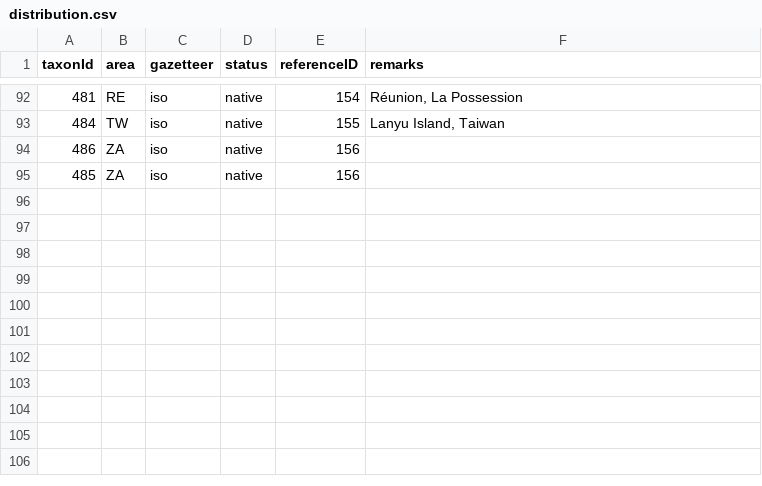
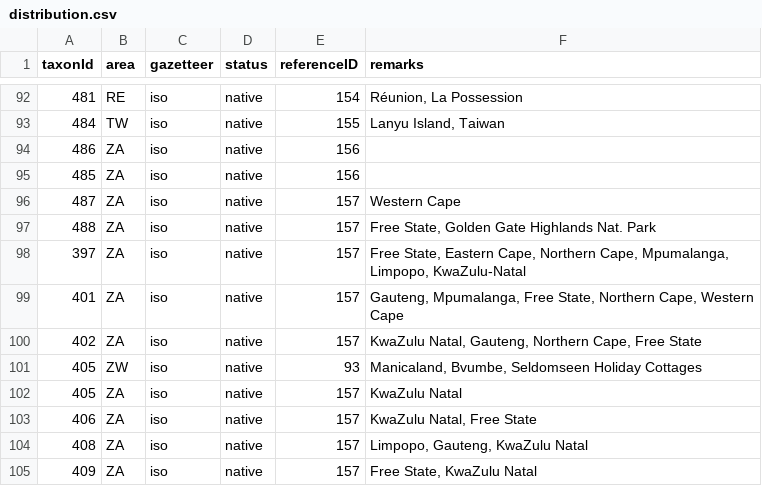
Before and after one commit to dhobern/alucitoidea, a CSV file: coldp/data/distribution.csv, drawn as a sheet; only a part is shown, gaps mark what is left out; the diff names each change by its address in the sheet, - before the commit and + after, or states it on an @@ line.

Commit message:
New Ustjuzhanin references

```diff
--- a/coldp/data/distribution.csv
+++ b/coldp/data/distribution.csv
+row 96: 487 | ZA | iso | native | 157 | Western Cape
+row 97: 488 | ZA | iso | native | 157 | Free State, Golden Gate Highlands Nat. Park
+row 98: 397 | ZA | iso | native | 157 | Free State, Eastern Cape, Northern Cape, Mpumalanga, Limpopo, KwaZulu-Natal
+row 99: 401 | ZA | iso | native | 157 | Gauteng, Mpumalanga, Free State, Northern Cape, Western Cape
+row 100: 402 | ZA | iso | native | 157 | KwaZulu Natal, Gauteng, Northern Cape, Free State
+row 101: 405 | ZW | iso | native | 93 | Manicaland, Bvumbe, Seldomseen Holiday Cottages
+row 102: 405 | ZA | iso | native | 157 | KwaZulu Natal
+row 103: 406 | ZA | iso | native | 157 | KwaZulu Natal, Free State
+row 104: 408 | ZA | iso | native | 157 | Limpopo, Gauteng, KwaZulu Natal
+row 105: 409 | ZA | iso | native | 157 | Free State, KwaZulu Natal
```
Also changed, not shown: coldp/data/name.csv, coldp/data/namereference.csv, 3 other files.
